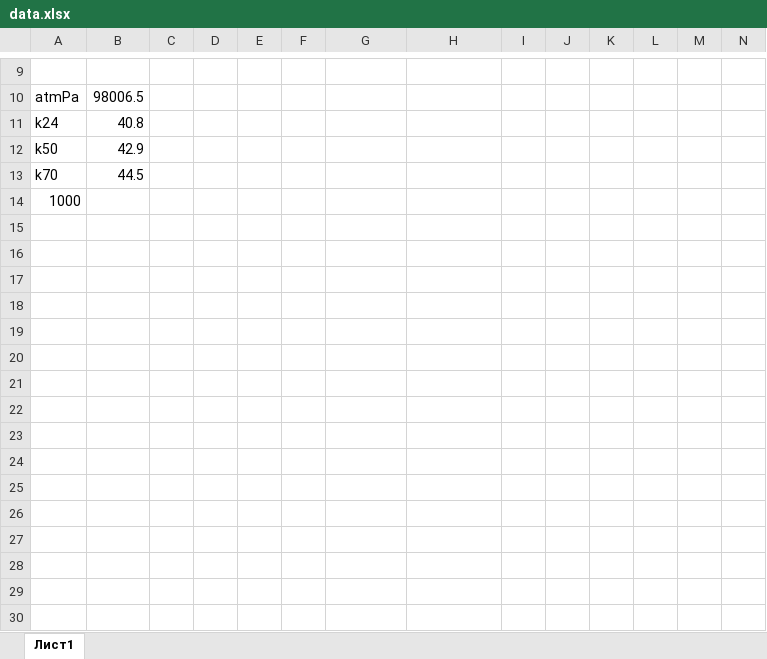
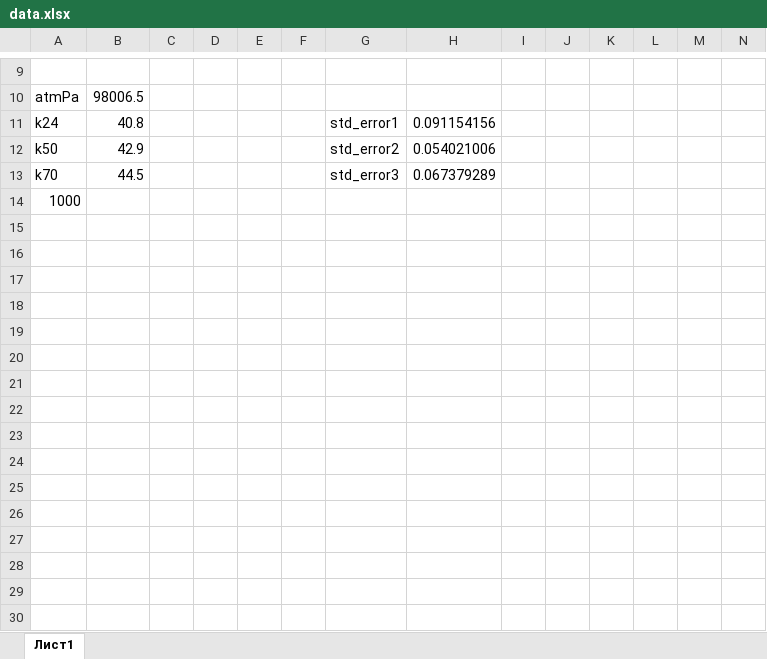
Before and after one commit to matthewBarabash/sem2.labs, an Excel workbook: lab2.1.6/data.xlsx, sheet Лист1, drawn as a sheet; only a part is shown, gaps mark what is left out; values as stored, in another font and other column widths than the file's, no borders; charts and pictures not drawn; rows hold the shown columns only; the diff covers the shown part only; the diff names each change by its address in the sheet, - before the commit and + after, or states it on an @@ line.

Commit message:
Add files via upload

```diff
--- a/lab2.1.6/data.xlsx (sheet Лист1)
+++ b/lab2.1.6/data.xlsx (sheet Лист1)
-G11: (empty)
+G11: std_error1
-H11: (empty)
+H11: 0.091154156
-G12: (empty)
+G12: std_error2
-H12: (empty)
+H12: 0.054021006
-G13: (empty)
+G13: std_error3
-H13: (empty)
+H13: 0.067379289
-row 15: (empty)
-row 16: (empty)
-row 17: (empty)
-row 18: (empty)
-row 19: (empty)
-row 20: (empty)
-row 21: (empty)
-row 22: (empty)
-row 23: (empty)
-row 24: (empty)
-row 25: (empty)
-row 26: (empty)
-row 27: (empty)
-row 28: (empty)
-row 29: (empty)
-row 30: (empty)
```
Also changed, not shown: 17 removed rows elsewhere in this sheet, charts or pictures.
